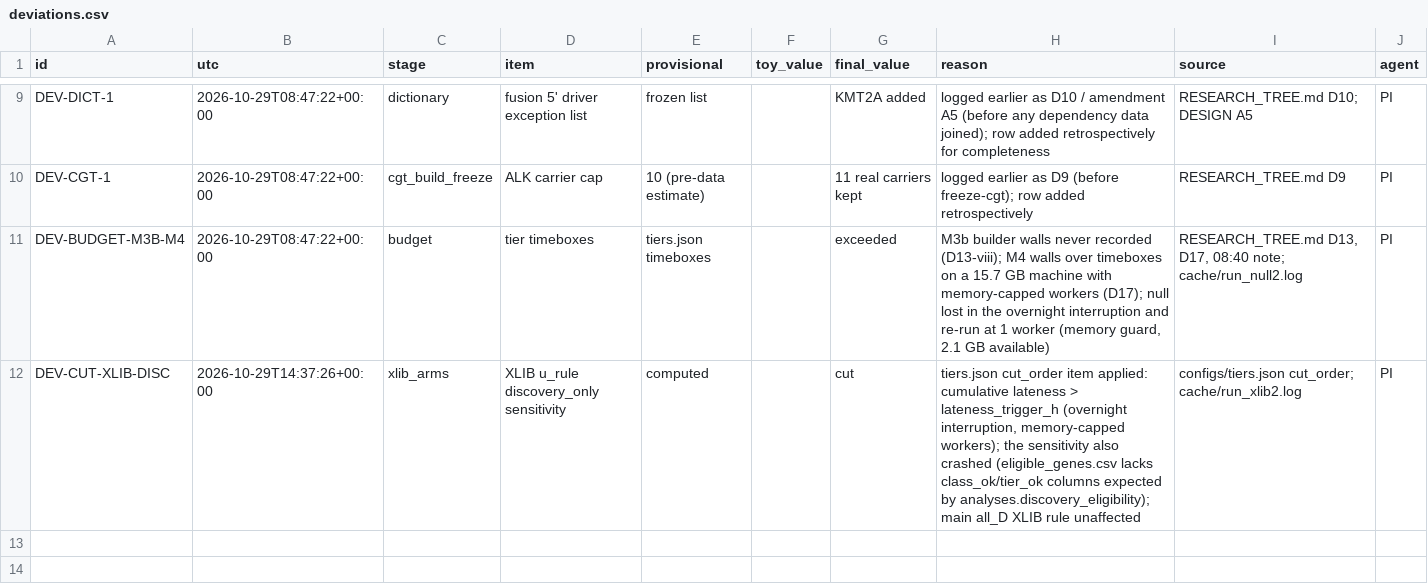
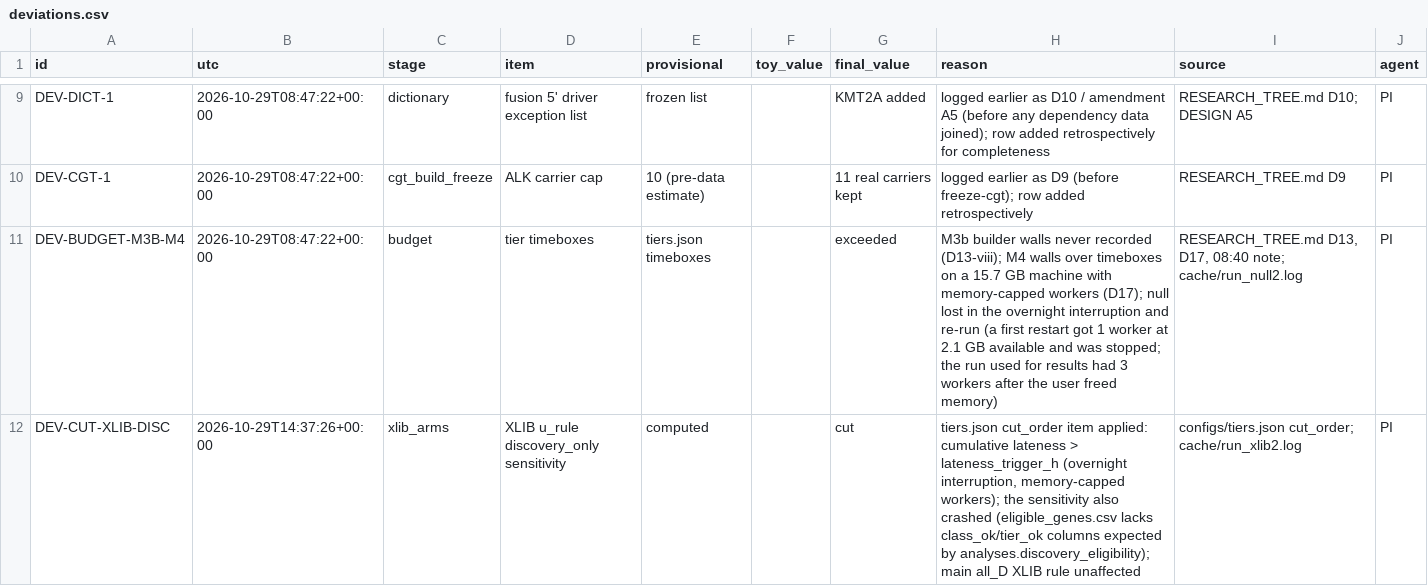
Before and after one commit to QuantitativeBiology/ai-hackathon-cancer_biomarkers, a CSV file: results/deviations.csv, drawn as a sheet; only a part is shown, gaps mark what is left out.

```diff
--- a/results/deviations.csv
+++ b/results/deviations.csv
@@ -10,3 +10,3 @@ DEV-DICT-1,2026-10-29T08:47:22+00:00,dictionary,fusion 5' driver exception list,
 DEV-CGT-1,2026-10-29T08:47:22+00:00,cgt_build_freeze,ALK carrier cap,10 (pre-data estimate),,11 real carriers kept,logged earlier as D9 (before freeze-cgt); row added retrospectively,RESEARCH_TREE.md D9,PI
-DEV-BUDGET-M3B-M4,2026-10-29T08:47:22+00:00,budget,tier timeboxes,tiers.json timeboxes,,exceeded,"M3b builder walls never recorded (D13-viii); M4 walls over timeboxes on a 15.7 GB machine with memory-capped workers (D17); null lost in the overnight interruption and re-run at 1 worker (memory guard, 2.1 GB available)","RESEARCH_TREE.md D13, D17, 08:40 note; cache/run_null2.log",PI
+DEV-BUDGET-M3B-M4,2026-10-29T08:47:22+00:00,budget,tier timeboxes,tiers.json timeboxes,,exceeded,M3b builder walls never recorded (D13-viii); M4 walls over timeboxes on a 15.7 GB machine with memory-capped workers (D17); null lost in the overnight interruption and re-run (a first restart got 1 worker at 2.1 GB available and was stopped; the run used for results had 3 workers after the user freed memory),"RESEARCH_TREE.md D13, D17, 08:40 note; cache/run_null2.log",PI
 DEV-CUT-XLIB-DISC,2026-10-29T14:37:26+00:00,xlib_arms,XLIB u_rule discovery_only sensitivity,computed,,cut,"tiers.json cut_order item applied: cumulative lateness > lateness_trigger_h (overnight interruption, memory-capped workers); the sensitivity also crashed (eligible_genes.csv lacks class_ok/tier_ok columns expected by analyses.discovery_eligibility); main all_D XLIB rule unaffected",configs/tiers.json cut_order; cache/run_xlib2.log,PI
```
Also changed, not shown: 1 other file.
